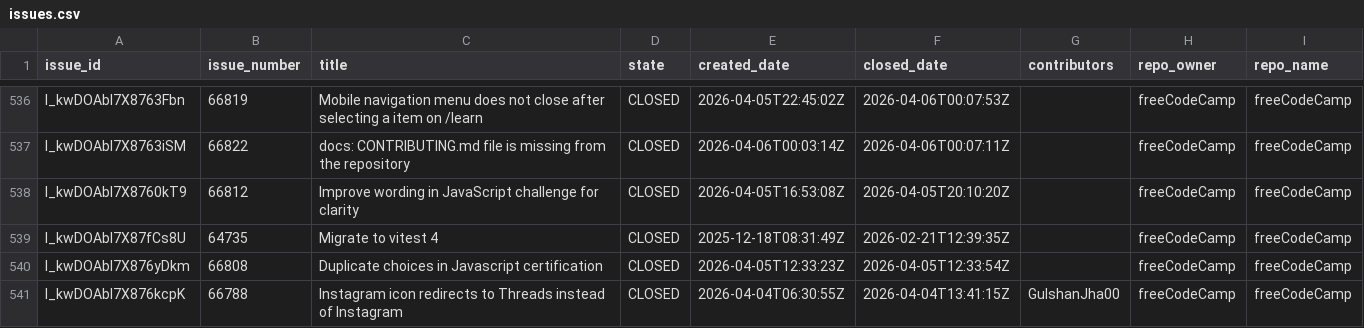
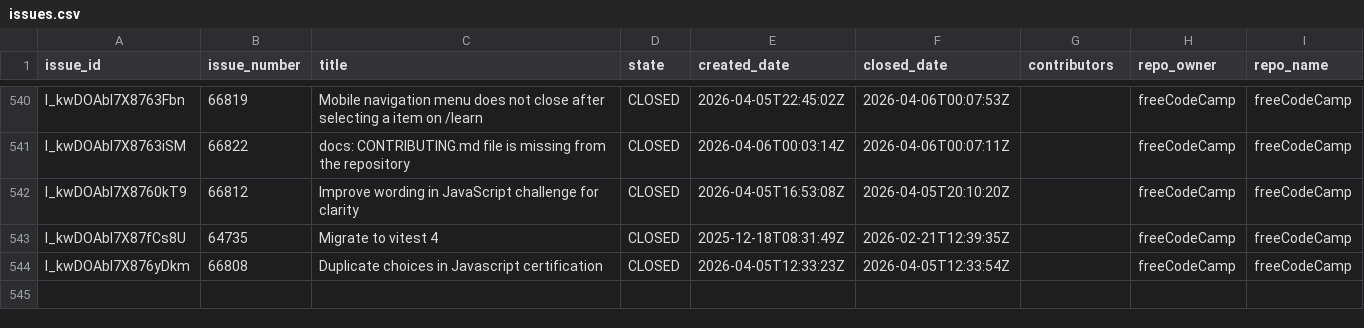
Before and after one commit to longporo/repodata, a CSV file: issues.csv, drawn as a sheet; only a part is shown, gaps mark what is left out; the diff covers the shown part only.

```diff
--- a/issues.csv
+++ b/issues.csv
@@ -540,2 +544 @@ I_kwDOAbI7X87fCs8U,64735,Migrate to vitest 4,CLOSED,2025-12-18T08:31:49Z,2026-02
 I_kwDOAbI7X876yDkm,66808,Duplicate choices in Javascript certification,CLOSED,2026-04-05T12:33:23Z,2026-04-05T12:33:54Z,,freeCodeCamp,freeCodeCamp
-I_kwDOAbI7X876kcpK,66788,Instagram icon redirects to Threads instead of Instagram,CLOSED,2026-04-04T06:30:55Z,2026-04-04T13:41:15Z,GulshanJha00,freeCodeCamp,freeCodeCamp
```
Also changed, not shown: 9 added rows, 5 removed rows and 2 moved rows elsewhere in this file.
